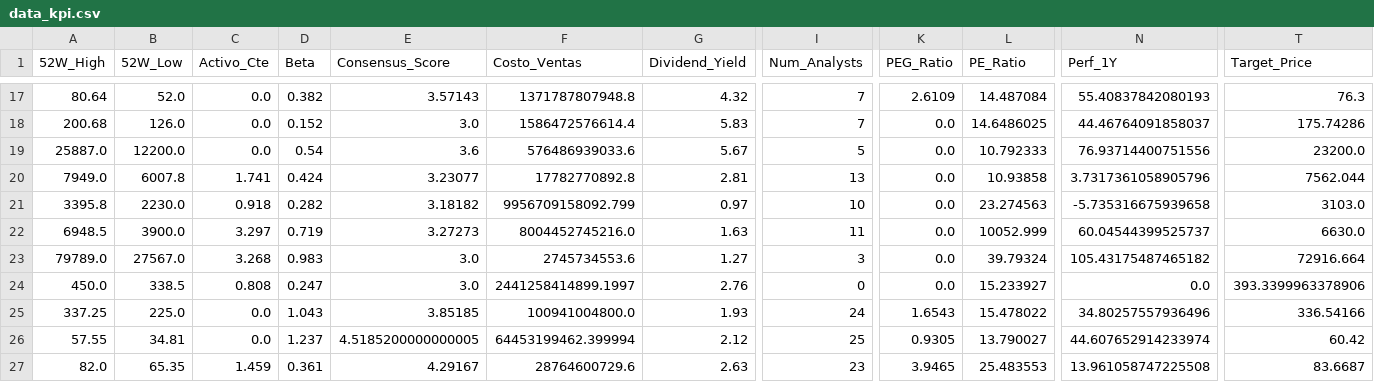
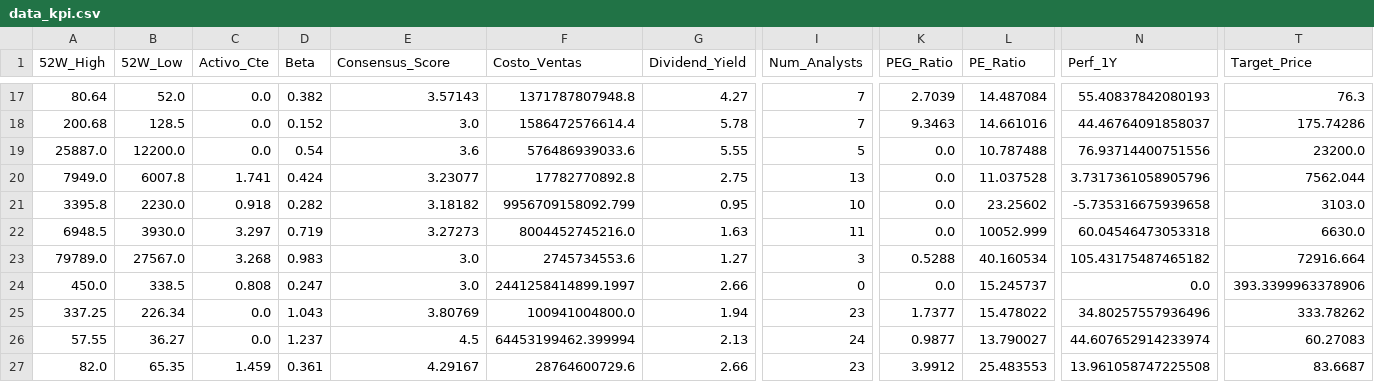
Before and after one commit to nicolasbobadillat/Indicadores, a CSV file: data_kpi.csv, drawn as a sheet; only a part is shown, gaps mark what is left out; the diff covers the shown part only; the diff names each change by its address in the sheet, - before the commit and + after, or states it on an @@ line.

```diff
--- a/data_kpi.csv
+++ b/data_kpi.csv
-G17 (Dividend_Yield): 4.32
+G17 (Dividend_Yield): 4.27
-K17 (PEG_Ratio): 2.6109
+K17 (PEG_Ratio): 2.7039
-B18 (52W_Low): 126.0
+B18 (52W_Low): 128.5
-G18 (Dividend_Yield): 5.83
+G18 (Dividend_Yield): 5.78
-K18 (PEG_Ratio): 0.0
+K18 (PEG_Ratio): 9.3463
-L18 (PE_Ratio): 14.6486025
+L18 (PE_Ratio): 14.661016
-G19 (Dividend_Yield): 5.67
+G19 (Dividend_Yield): 5.55
-L19 (PE_Ratio): 10.792333
+L19 (PE_Ratio): 10.787488
-G20 (Dividend_Yield): 2.81
+G20 (Dividend_Yield): 2.75
-L20 (PE_Ratio): 10.93858
+L20 (PE_Ratio): 11.037528
-G21 (Dividend_Yield): 0.97
+G21 (Dividend_Yield): 0.95
-L21 (PE_Ratio): 23.274563
+L21 (PE_Ratio): 23.25602
-B22 (52W_Low): 3900.0
+B22 (52W_Low): 3930.0
-N22 (Perf_1Y): 60.04544399525737
+N22 (Perf_1Y): 60.04546473053318
-K23 (PEG_Ratio): 0.0
+K23 (PEG_Ratio): 0.5288
-L23 (PE_Ratio): 39.79324
+L23 (PE_Ratio): 40.160534
-G24 (Dividend_Yield): 2.76
+G24 (Dividend_Yield): 2.66
-L24 (PE_Ratio): 15.233927
+L24 (PE_Ratio): 15.245737
-B25 (52W_Low): 225.0
+B25 (52W_Low): 226.34
-E25 (Consensus_Score): 3.85185
+E25 (Consensus_Score): 3.80769
-G25 (Dividend_Yield): 1.93
+G25 (Dividend_Yield): 1.94
-I25 (Num_Analysts): 24
+I25 (Num_Analysts): 23
-K25 (PEG_Ratio): 1.6543
+K25 (PEG_Ratio): 1.7377
-T25 (Target_Price): 336.54166
+T25 (Target_Price): 333.78262
-B26 (52W_Low): 34.81
+B26 (52W_Low): 36.27
-E26 (Consensus_Score): 4.5185200000000005
+E26 (Consensus_Score): 4.5
-G26 (Dividend_Yield): 2.12
+G26 (Dividend_Yield): 2.13
-I26 (Num_Analysts): 25
+I26 (Num_Analysts): 24
-K26 (PEG_Ratio): 0.9305
+K26 (PEG_Ratio): 0.9877
-T26 (Target_Price): 60.42
+T26 (Target_Price): 60.27083
-G27 (Dividend_Yield): 2.63
+G27 (Dividend_Yield): 2.66
-K27 (PEG_Ratio): 3.9465
+K27 (PEG_Ratio): 3.9912
```
Also changed, not shown: 53 edited cells elsewhere in this file, data_history.csv, data_macro.csv.
